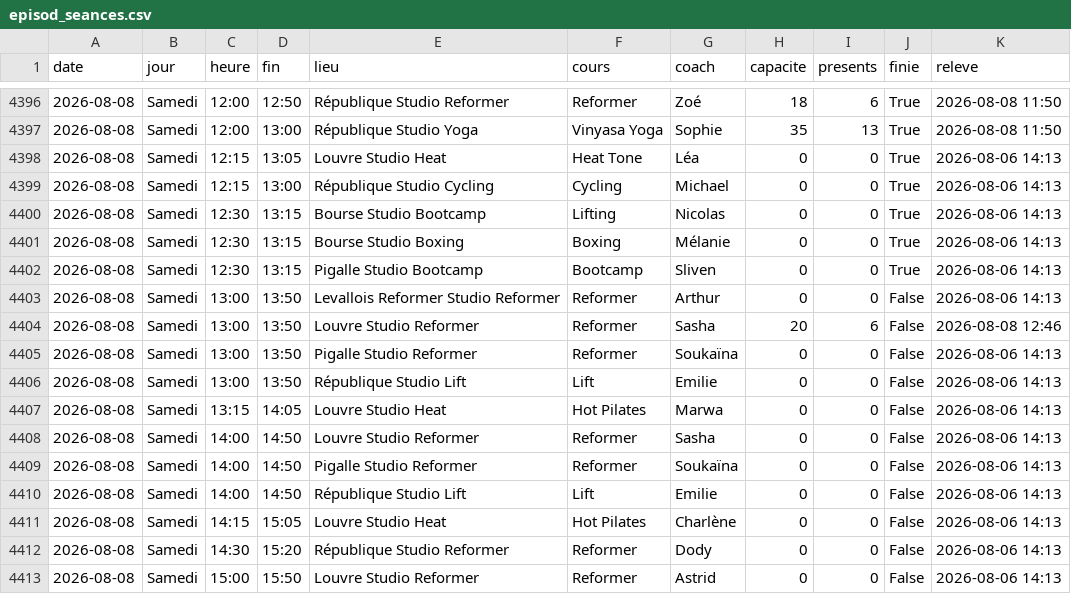
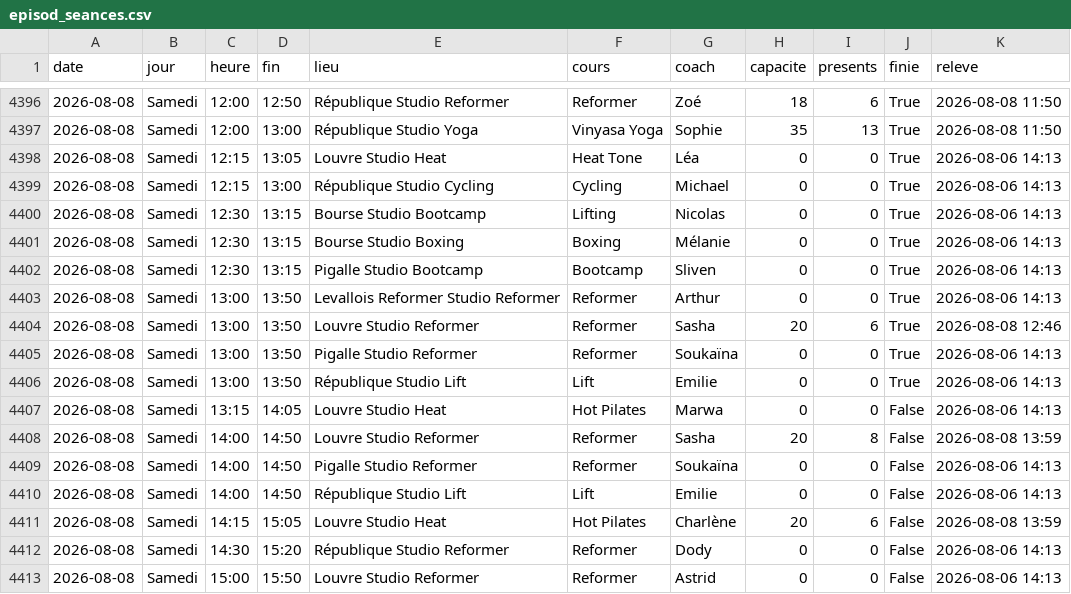
Before and after one commit to sbbb-git/reset, a CSV file: episod_seances.csv, drawn as a sheet; only a part is shown, gaps mark what is left out.

```diff
--- a/episod_seances.csv
+++ b/episod_seances.csv
@@ -4402,11 +4402,11 @@ date,jour,heure,fin,lieu,cours,coach,capacite,presents,finie,releve
 2026-08-08,Samedi,12:30,13:15,Pigalle Studio Bootcamp,Bootcamp,Sliven,0,0,True,2026-08-06 14:13
-2026-08-08,Samedi,13:00,13:50,Levallois Reformer Studio Reformer,Reformer,Arthur,0,0,False,2026-08-06 14:13
-2026-08-08,Samedi,13:00,13:50,Louvre Studio Reformer,Reformer,Sasha,20,6,False,2026-08-08 12:46
-2026-08-08,Samedi,13:00,13:50,Pigalle Studio Reformer,Reformer,Soukaïna,0,0,False,2026-08-06 14:13
-2026-08-08,Samedi,13:00,13:50,République Studio Lift,Lift,Emilie,0,0,False,2026-08-06 14:13
+2026-08-08,Samedi,13:00,13:50,Levallois Reformer Studio Reformer,Reformer,Arthur,0,0,True,2026-08-06 14:13
+2026-08-08,Samedi,13:00,13:50,Louvre Studio Reformer,Reformer,Sasha,20,6,True,2026-08-08 12:46
+2026-08-08,Samedi,13:00,13:50,Pigalle Studio Reformer,Reformer,Soukaïna,0,0,True,2026-08-06 14:13
+2026-08-08,Samedi,13:00,13:50,République Studio Lift,Lift,Emilie,0,0,True,2026-08-06 14:13
 2026-08-08,Samedi,13:15,14:05,Louvre Studio Heat,Hot Pilates,Marwa,0,0,False,2026-08-06 14:13
-2026-08-08,Samedi,14:00,14:50,Louvre Studio Reformer,Reformer,Sasha,0,0,False,2026-08-06 14:13
+2026-08-08,Samedi,14:00,14:50,Louvre Studio Reformer,Reformer,Sasha,20,8,False,2026-08-08 13:59
 2026-08-08,Samedi,14:00,14:50,Pigalle Studio Reformer,Reformer,Soukaïna,0,0,False,2026-08-06 14:13
 2026-08-08,Samedi,14:00,14:50,République Studio Lift,Lift,Emilie,0,0,False,2026-08-06 14:13
-2026-08-08,Samedi,14:15,15:05,Louvre Studio Heat,Hot Pilates,Charlène,0,0,False,2026-08-06 14:13
+2026-08-08,Samedi,14:15,15:05,Louvre Studio Heat,Hot Pilates,Charlène,20,6,False,2026-08-08 13:59
 2026-08-08,Samedi,14:30,15:20,République Studio Reformer,Reformer,Dody,0,0,False,2026-08-06 14:13
```
Also changed, not shown: anybuddy_creneaux.csv, barrys_seances.csv, 12 other files.
